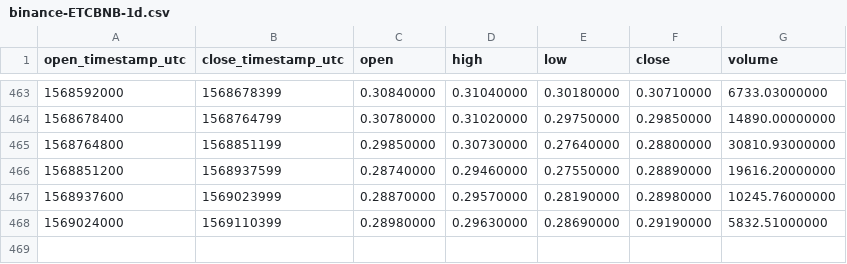
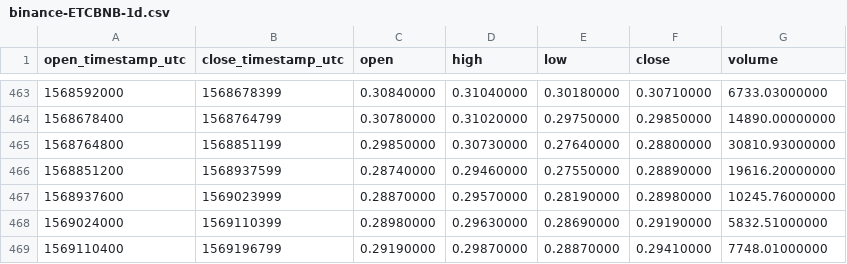
Before and after one commit to cryptobigbro/binance-ETCBNB, a CSV file: binance-ETCBNB-1d.csv, drawn as a sheet; only a part is shown, gaps mark what is left out.

```diff
--- a/binance-ETCBNB-1d.csv
+++ b/binance-ETCBNB-1d.csv
@@ -468 +468,2 @@ open_timestamp_utc,close_timestamp_utc,open,high,low,close,volume
 1569024000,1569110399,0.28980000,0.29630000,0.28690000,0.29190000,5832.51000000
+1569110400,1569196799,0.29190000,0.29870000,0.28870000,0.29410000,7748.01000000
```
Also changed, not shown: binance-ETCBNB-1h.csv.
